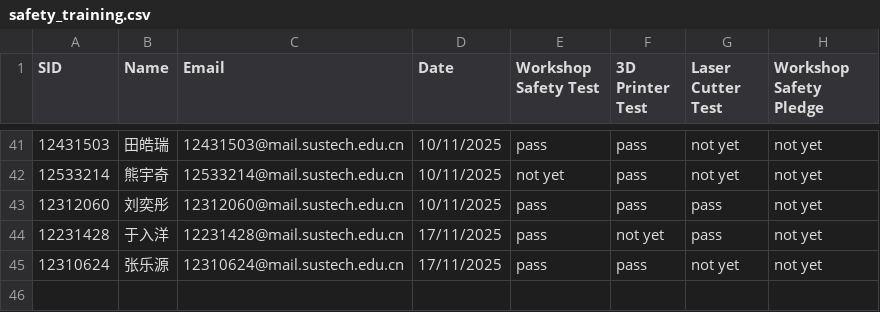
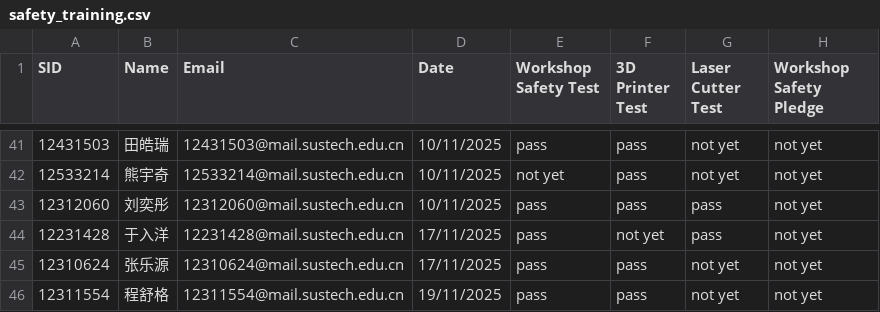
Before and after one commit to Immersive-Design-Group/SD-Workshop-Website, a CSV file: Data_collect/safety_training.csv, drawn as a sheet; only a part is shown, gaps mark what is left out; the diff names each change by its address in the sheet, - before the commit and + after, or states it on an @@ line.

Commit message:
CSV Training File Updated

```diff
--- a/Data_collect/safety_training.csv
+++ b/Data_collect/safety_training.csv
+row 46: 12311554 | 程舒格 | 12311554@mail.sustech.edu.cn | 19/11/2025 | pass | pass | not yet | not yet
```
